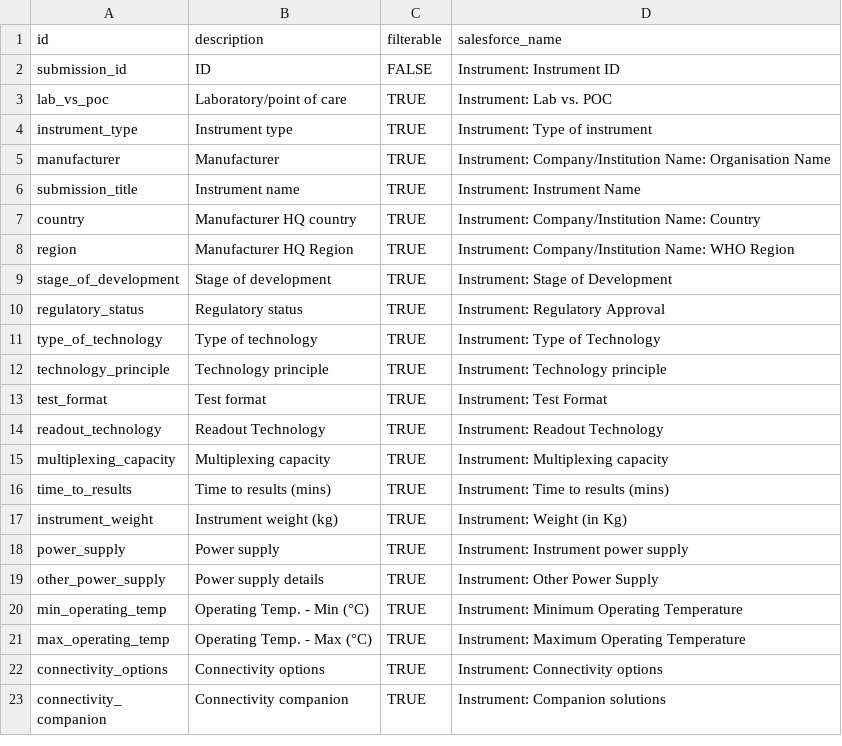
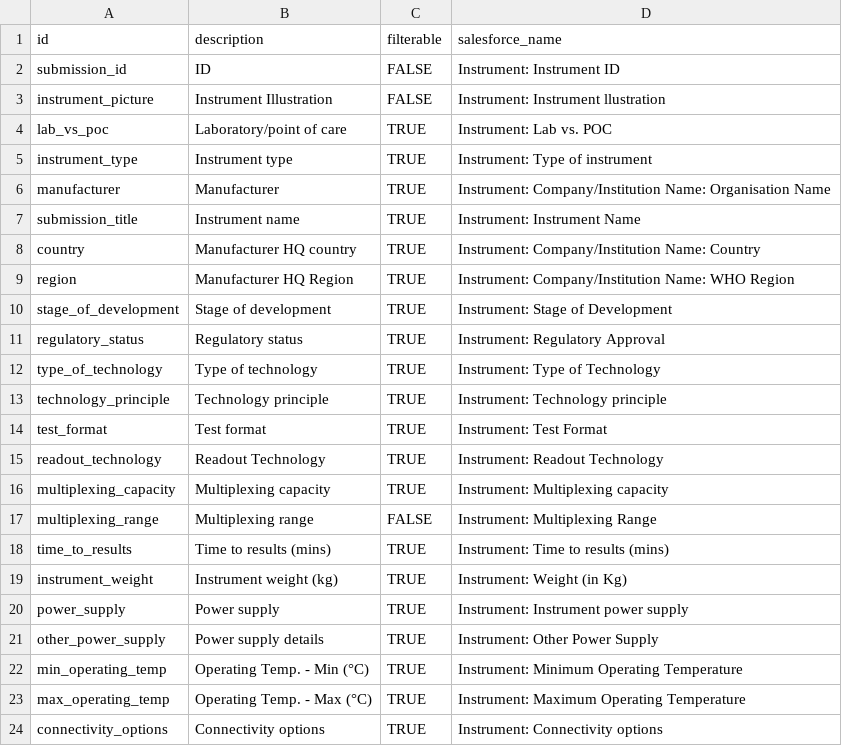
Before and after one commit to finddx/FINDtestdirData, a CSV file: data/mpoc/mpoc_testdir_meta_cols.csv, drawn as a sheet; only a part is shown; the shorter side is filled out with more unchanged rows; the diff names each change by its address in the sheet, - before the commit and + after, or states it on an @@ line.

```diff
--- a/data/mpoc/mpoc_testdir_meta_cols.csv
+++ b/data/mpoc/mpoc_testdir_meta_cols.csv
+row 3: instrument_picture | Instrument Illustration | FALSE | Instrument: Instrument llustration
+row 17: multiplexing_range | Multiplexing range | FALSE | Instrument: Multiplexing Range
```
Also changed, not shown: data/mpoc/mpoc_testdir.csv.
